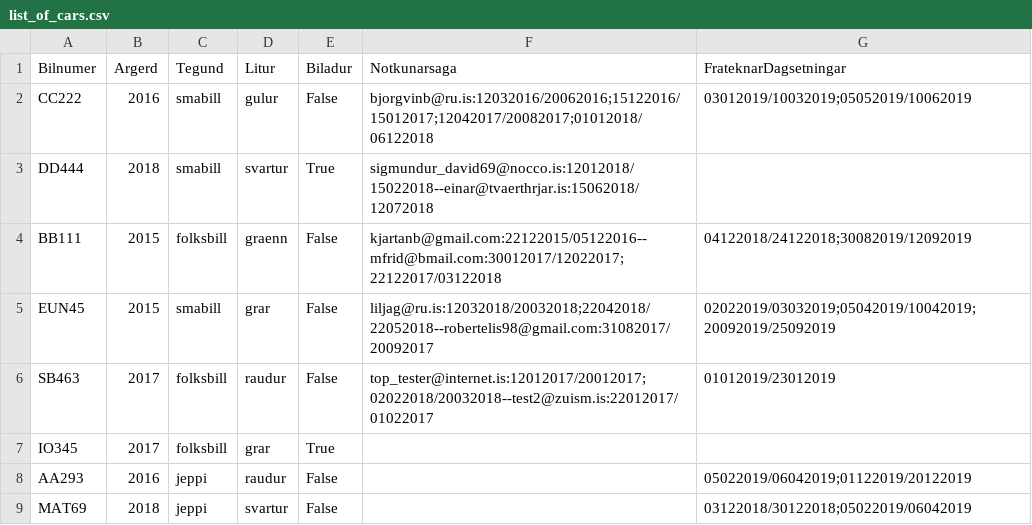
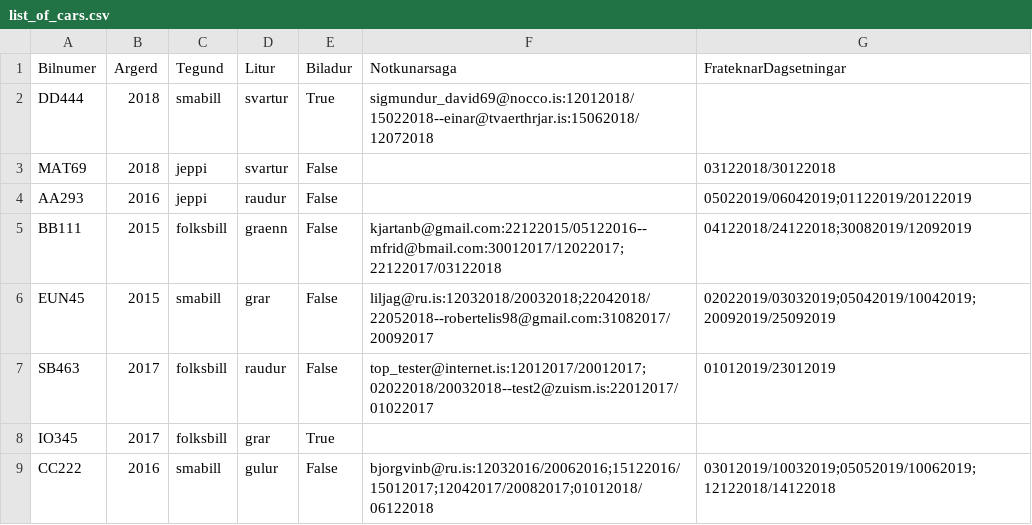
Before and after one commit to Lobos98/Lokaverkefni18, a CSV file: Data/list_of_cars.csv, drawn as a sheet.

```diff
--- a/Data/list_of_cars.csv
+++ b/Data/list_of_cars.csv
@@ -1,4 +1,5 @@
 Bilnumer,Argerd,Tegund,Litur,Biladur,Notkunarsaga,FrateknarDagsetningar
-CC222,2016,smabill,gulur,False,bjorgvinb@ru.is:12032016/20062016;15122016/15012017;12042017/20082017;01012018/06122018,03012019/10032019;05052019/10062019
 DD444,2018,smabill,svartur,True,sigmundur_david69@nocco.is:12012018/15022018--einar@tvaerthrjar.is:15062018/12072018,
+MAT69,2018,jeppi,svartur,False,,03122018/30122018
+AA293,2016,jeppi,raudur,False,,05022019/06042019;01122019/20122019
 BB111,2015,folksbill,graenn,False,kjartanb@gmail.com:22122015/05122016--mfrid@bmail.com:30012017/12022017;22122017/03122018,04122018/24122018;30082019/12092019
@@ -7,3 +8,2 @@ SB463,2017,folksbill,raudur,False,top_tester@internet.is:12012017/20012017;02022
 IO345,2017,folksbill,grar,True,,
-AA293,2016,jeppi,raudur,False,,05022019/06042019;01122019/20122019
-MAT69,2018,jeppi,svartur,False,,03122018/30122018;05022019/06042019
+CC222,2016,smabill,gulur,False,bjorgvinb@ru.is:12032016/20062016;15122016/15012017;12042017/20082017;01012018/06122018,03012019/10032019;05052019/10062019;12122018/14122018
```
Also changed, not shown: 1 other file.
